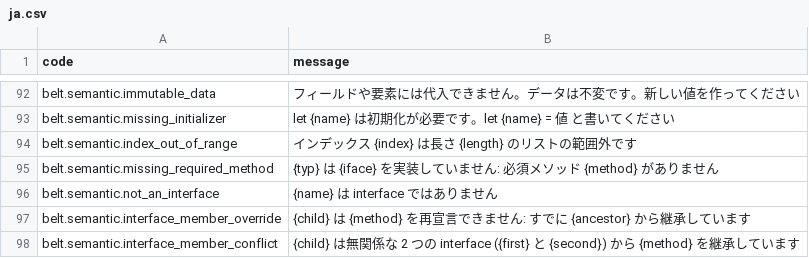
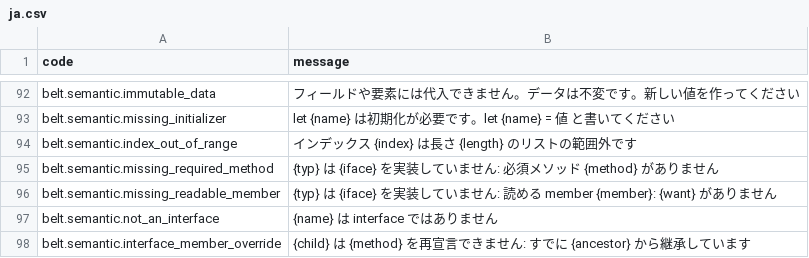
Before and after one commit to masterbelt/masterbelt, a CSV file: pkg/diagnostic/messages/ja.csv, drawn as a sheet; only a part is shown, gaps mark what is left out; the shorter side is filled out with more unchanged rows; the diff names each change by its address in the sheet, - before the commit and + after, or states it on an @@ line.

```diff
--- a/pkg/diagnostic/messages/ja.csv
+++ b/pkg/diagnostic/messages/ja.csv
+row 96: belt.semantic.missing_readable_member | {typ} は {iface} を実装していません: 読める member {member}: {want} がありません
```
Also changed, not shown: pkg/diagnostic/code.csv, pkg/diagnostic/messages/en.csv, 4 other files.
